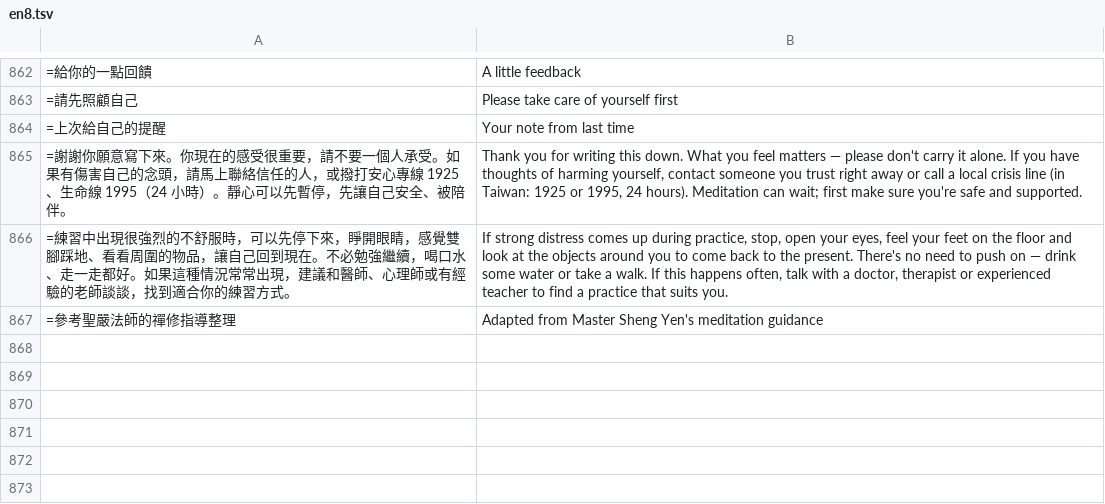
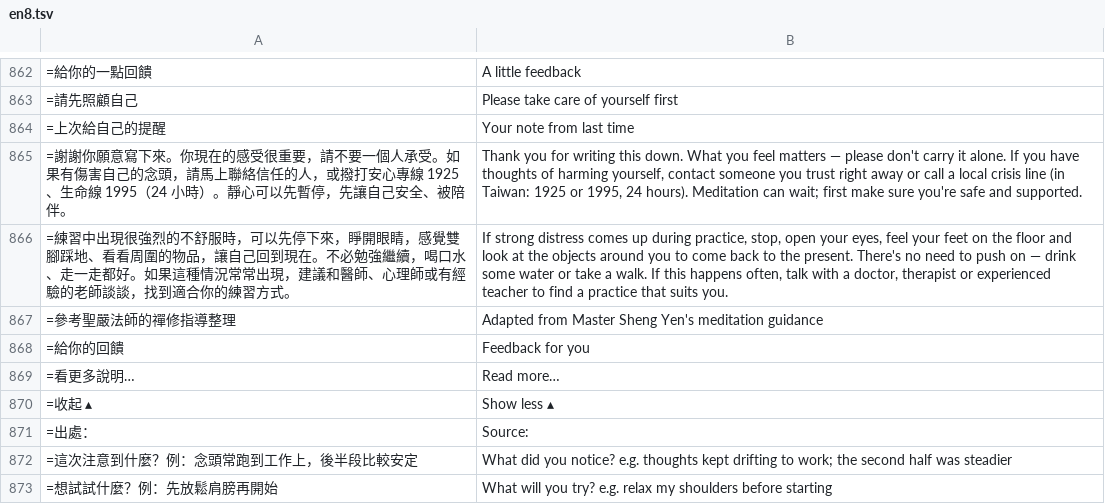
Before and after one commit to chuanchishi-cmyk/daily-practice, a TSV file: tools/i18n/en8.tsv, drawn as a sheet; only a part is shown, gaps mark what is left out.

```diff
--- a/tools/i18n/en8.tsv
+++ b/tools/i18n/en8.tsv
@@ -867 +867,7 @@
 =參考聖嚴法師的禪修指導整理	Adapted from Master Sheng Yen's meditation guidance
+=給你的回饋	Feedback for you
+=看更多說明…	Read more…
+=收起 ▴	Show less ▴
+=出處：	Source:
+=這次注意到什麼？例：念頭常跑到工作上，後半段比較安定	What did you notice? e.g. thoughts kept drifting to work; the second half was steadier
+=想試試什麼？例：先放鬆肩膀再開始	What will you try? e.g. relax my shoulders before starting
```
Also changed, not shown: 5 other files.
